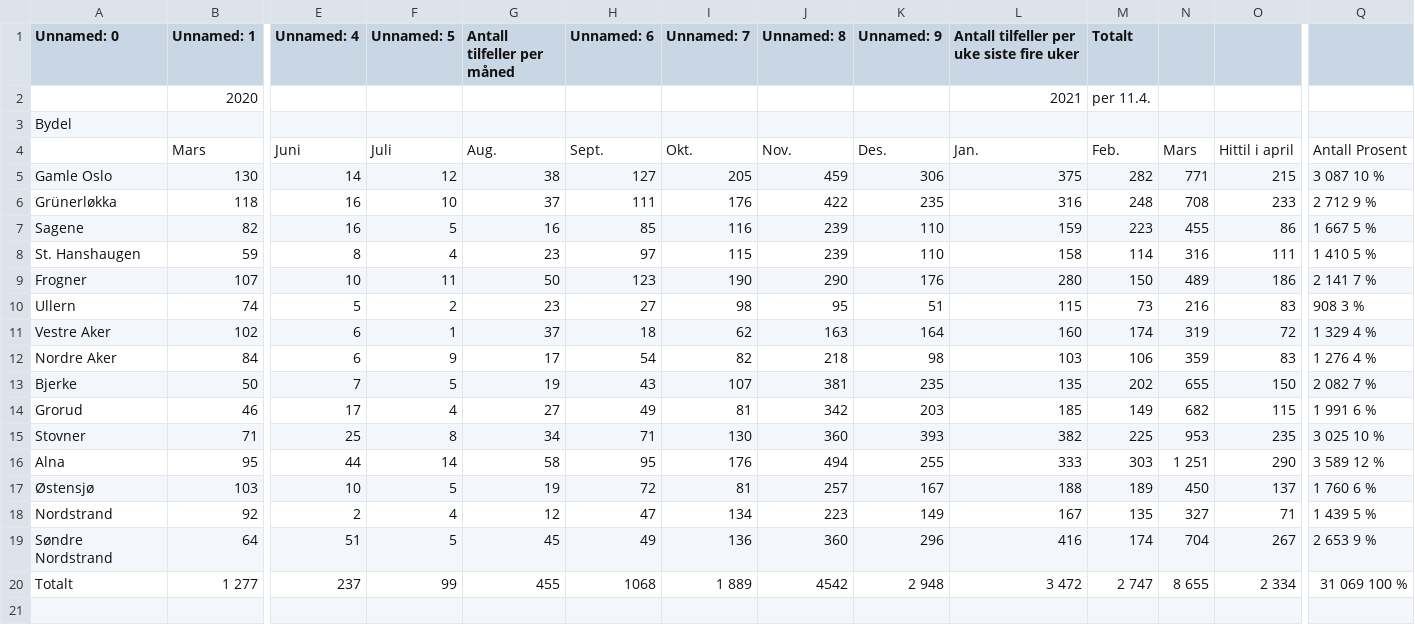
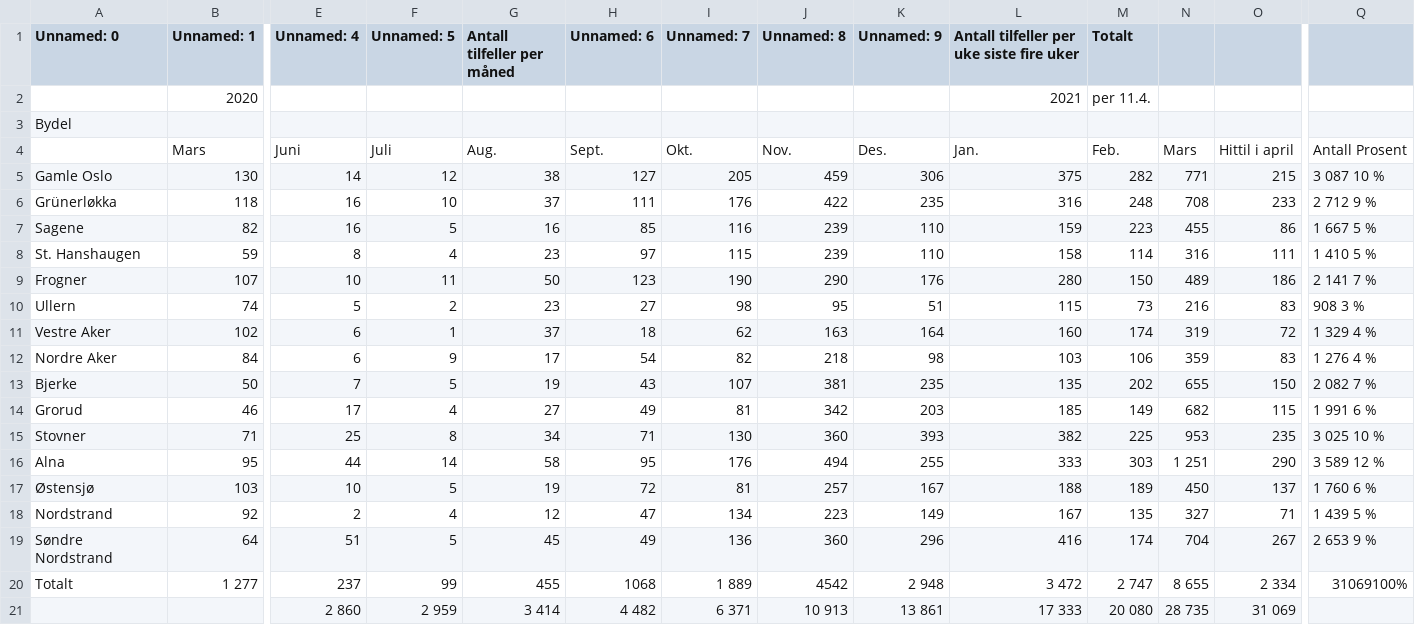
Before and after one commit to l-adam/Flowa, a CSV file: backend/scripts/tables_covid/table_cases_oslo2.csv, drawn as a sheet; only a part is shown, gaps mark what is left out; rows hold the shown columns only; the diff names each change by its address in the sheet, - before the commit and + after, or states it on an @@ line.

```diff
--- a/backend/scripts/tables_covid/table_cases_oslo2.csv
+++ b/backend/scripts/tables_covid/table_cases_oslo2.csv
-Q20: 31 069 100 %
+Q20: 31069100%
+row 21:  |  | 2 860 | 2 959 | 3 414 | 4 482 | 6 371 | 10 913 | 13 861 | 17 333 | 20 080 | 28 735 | 31 069
```
Also changed, not shown: 6 other files.
